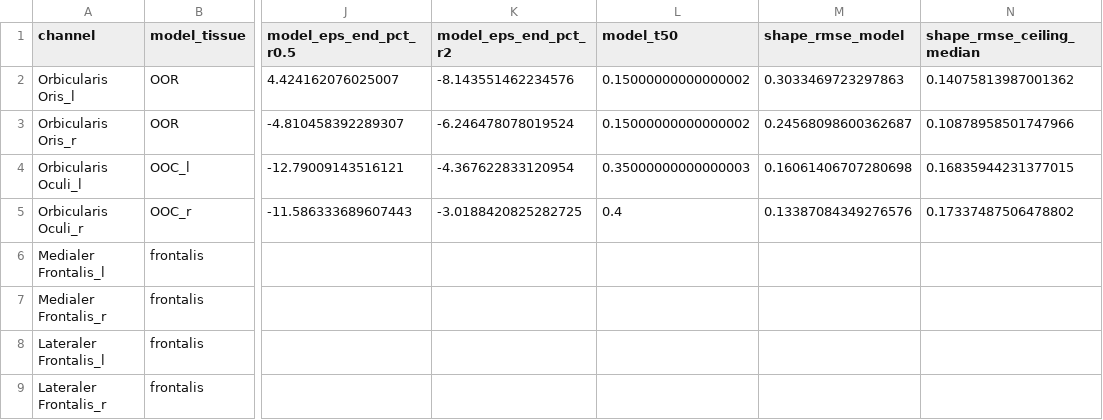
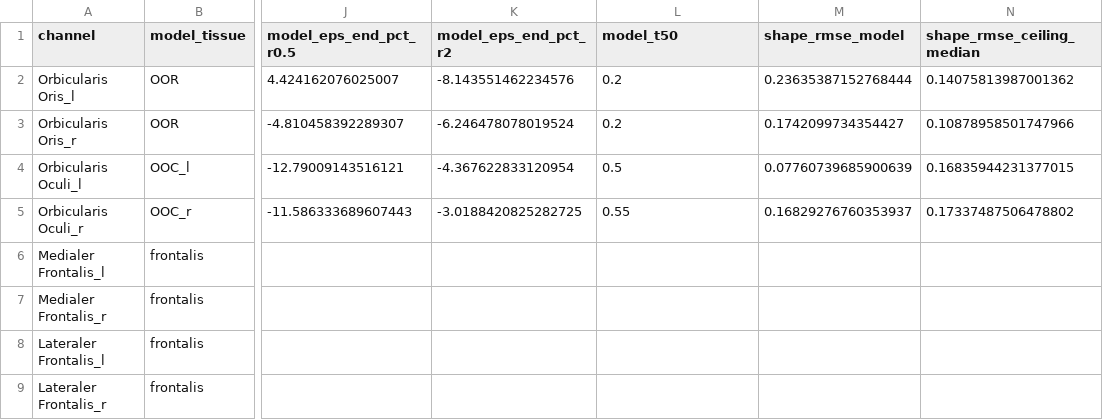
Before and after one commit to zhiyunrichardpeng/eugene-lab-fall26, a CSV file: b1-emg-analysis/results_fair_compare_happy.csv, drawn as a sheet; only a part is shown, gaps mark what is left out; the diff names each change by its address in the sheet, - before the commit and + after, or states it on an @@ line.

```diff
--- a/b1-emg-analysis/results_fair_compare_happy.csv
+++ b/b1-emg-analysis/results_fair_compare_happy.csv
-L2:L3 (model_t50): 0.15000000000000002
+L2:L3 (model_t50): 0.2
-M2 (shape_rmse_model): 0.3033469723297863
+M2 (shape_rmse_model): 0.23635387152768444
-M3 (shape_rmse_model): 0.24568098600362687
+M3 (shape_rmse_model): 0.1742099734354427
-L4 (model_t50): 0.35000000000000003
+L4 (model_t50): 0.5
-M4 (shape_rmse_model): 0.16061406707280698
+M4 (shape_rmse_model): 0.07760739685900639
-L5 (model_t50): 0.4
+L5 (model_t50): 0.55
-M5 (shape_rmse_model): 0.13387084349276576
+M5 (shape_rmse_model): 0.16829276760353937
```
Also changed, not shown: 6 other files.
